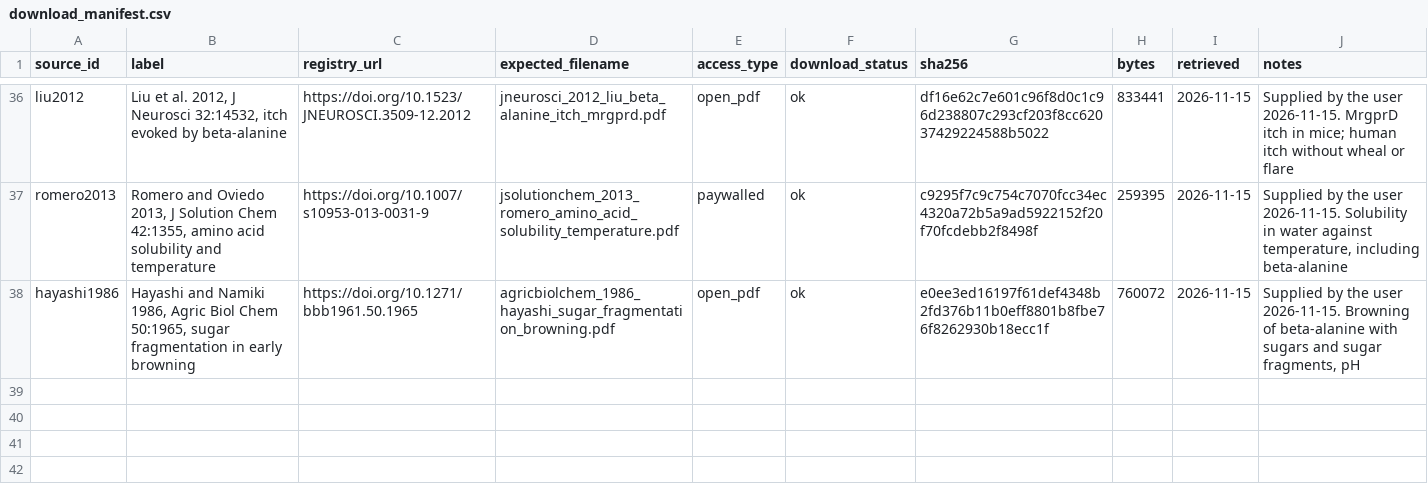
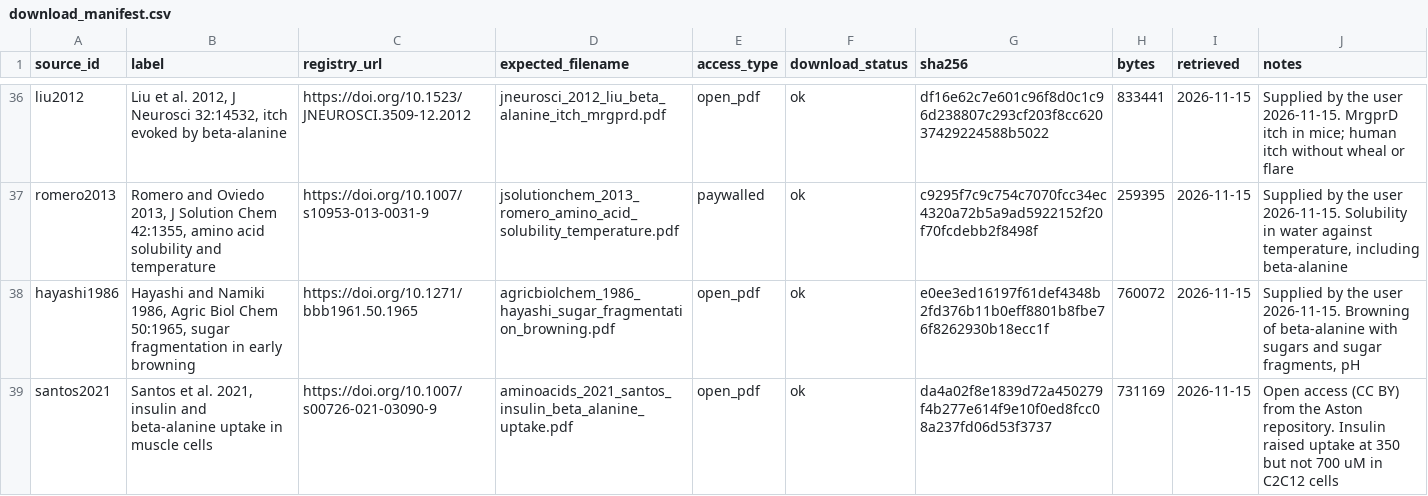
Before and after one commit to jesse-anderson/Tools, a CSV file: data/beta_alanine_lab/download_manifest.csv, drawn as a sheet; only a part is shown, gaps mark what is left out; the diff names each change by its address in the sheet, - before the commit and + after, or states it on an @@ line.

Commit message:
Add a per-paper reading record for the Beta-Alanine Lab and check it in the spec
literature.json lists each paper read, wanted or cited secondhand with its
DOI, design, what it feeds, unused findings and caveats, and logs each
literature search with what it found. Every citation was checked against
Crossref. Santos 2021 is added to the manifest. The spec holds the record
to the manifest and the data CSVs.

```diff
--- a/data/beta_alanine_lab/download_manifest.csv
+++ b/data/beta_alanine_lab/download_manifest.csv
+row 39: santos2021 | Santos et al. 2021, insulin and beta-alanine uptake in muscle cells | https://doi.org/10.1007/s00726-021-03090-9 | aminoacids_2021_santos_insulin_beta_alanine_uptake.pdf | open_pdf | ok | da4a02f8e1839d72a450279f4b277e614f9e10f0ed8fcc08a237fd06d53f3737 | 731169 | 2026-11-15 | Open access (CC BY) from the Aston repository. Insulin raised uptake at 350 but not 700 uM in C2C12 cells
```
Also changed, not shown: 4 other files.
